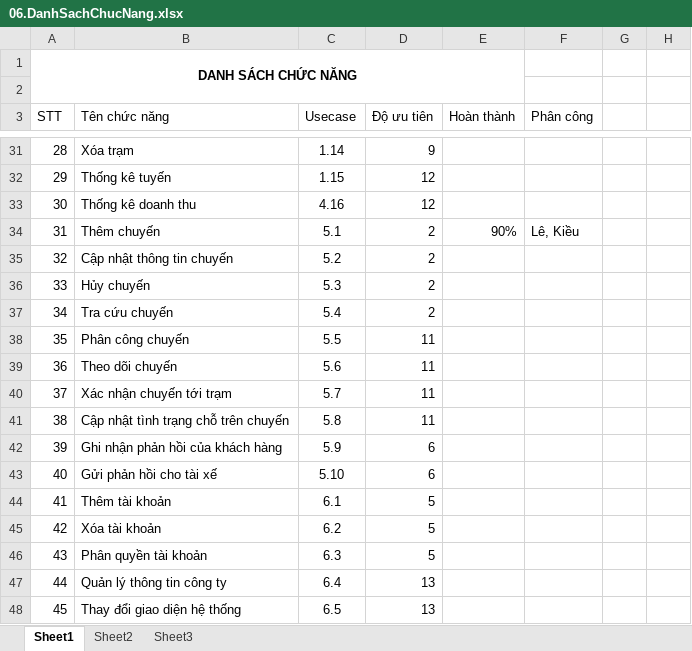
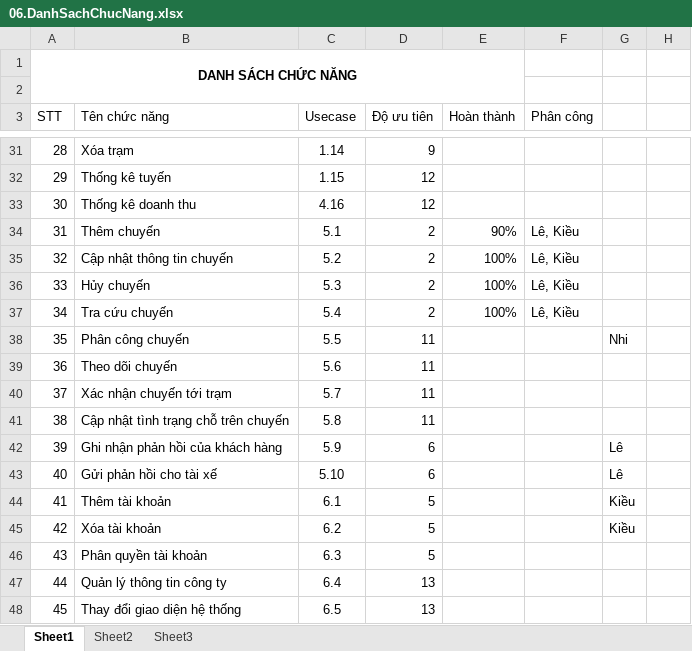
Before and after one commit to dragonlong206/genius-ptudweb, an Excel workbook: 01.Requirement/06.DanhSachChucNang.xlsx, sheet Sheet1, drawn as a sheet; only a part is shown, gaps mark what is left out; values as stored, in another font and other column widths than the file's, no borders; conditional formats and table styles not drawn; the diff covers the shown part only; the diff names each change by its address in the sheet, - before the commit and + after, or states it on an @@ line.

Commit message:
Phân công 27/12

```diff
--- a/01.Requirement/06.DanhSachChucNang.xlsx (sheet Sheet1)
+++ b/01.Requirement/06.DanhSachChucNang.xlsx (sheet Sheet1)
-E35:E37 (Hoàn thành): (empty)
+E35:E37 (Hoàn thành): 100%
-F35:F37 (Phân công): (empty)
+F35:F37 (Phân công): Lê, Kiều
-G38: (empty)
+G38: Nhi
-G42:G43: (empty)
+G42:G43: Lê
-G44:G45: (empty)
+G44:G45: Kiều
```
Also changed, not shown: 16 edited cells elsewhere in this sheet.
